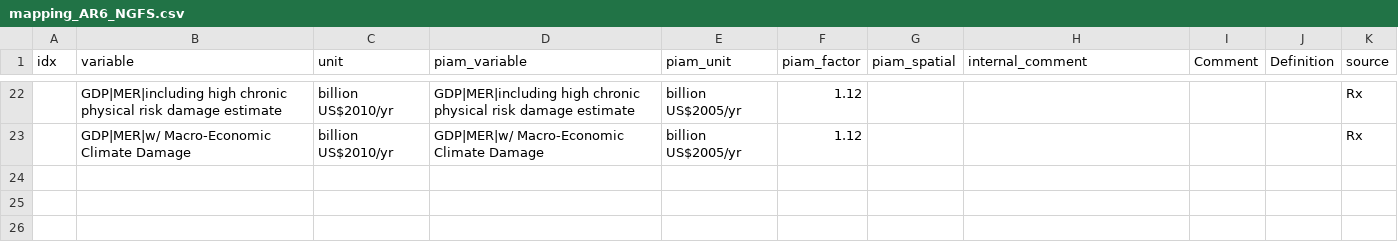
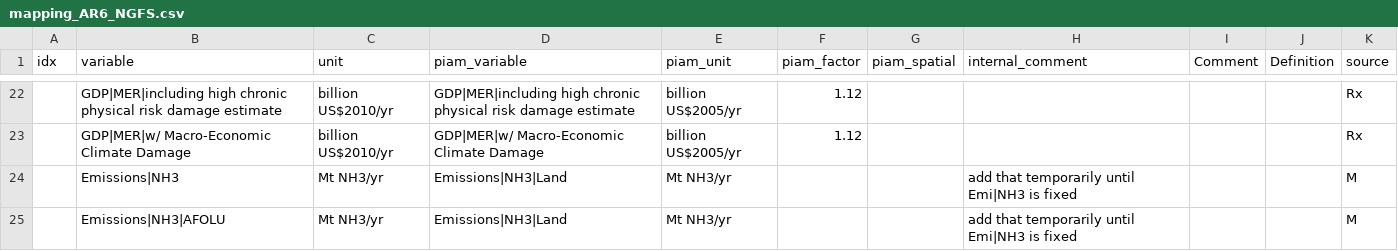
Before and after one commit to tonnrueter/piamInterfaces, a CSV file: inst/mappings/mapping_AR6_NGFS.csv, drawn as a sheet; only a part is shown, gaps mark what is left out; the diff names each change by its address in the sheet, - before the commit and + after, or states it on an @@ line.

Commit message:
add NH3 emissions from MAgPIE to NGFS

```diff
--- a/inst/mappings/mapping_AR6_NGFS.csv
+++ b/inst/mappings/mapping_AR6_NGFS.csv
+row 24:  | Emissions|NH3 | Mt NH3/yr | Emissions|NH3|Land | Mt NH3/yr |  |  | add that temporarily until Emi|NH3 is fixed |  |  | M
+row 25:  | Emissions|NH3|AFOLU | Mt NH3/yr | Emissions|NH3|Land | Mt NH3/yr |  |  | add that temporarily until Emi|NH3 is fixed |  |  | M
```
Also changed, not shown: inst/mappings/mapping_NAVIGATE.csv.
